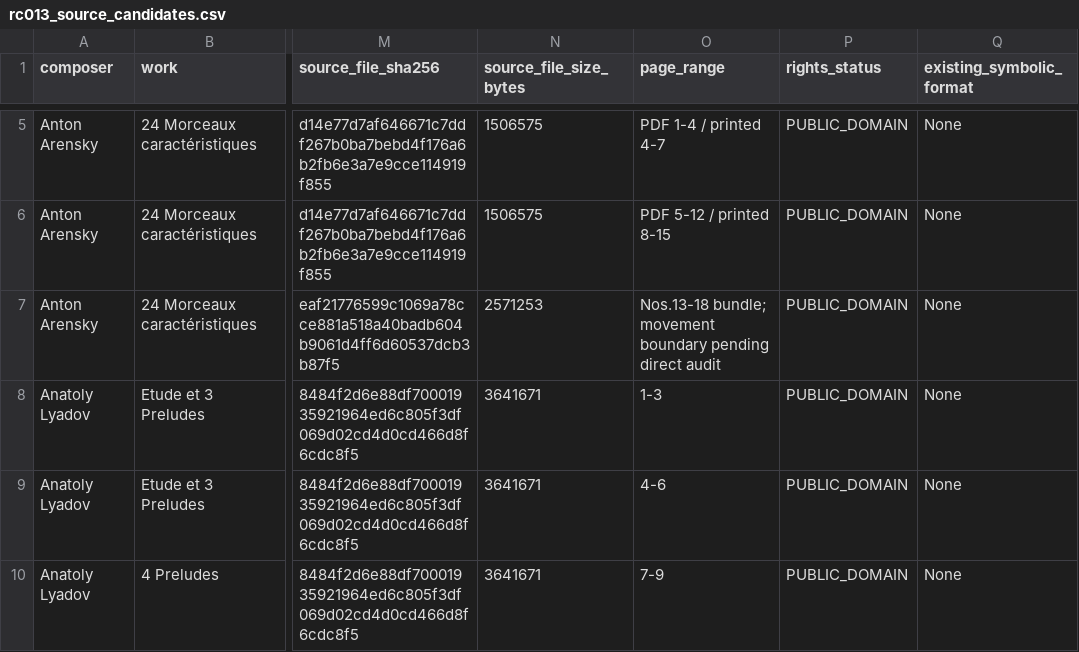
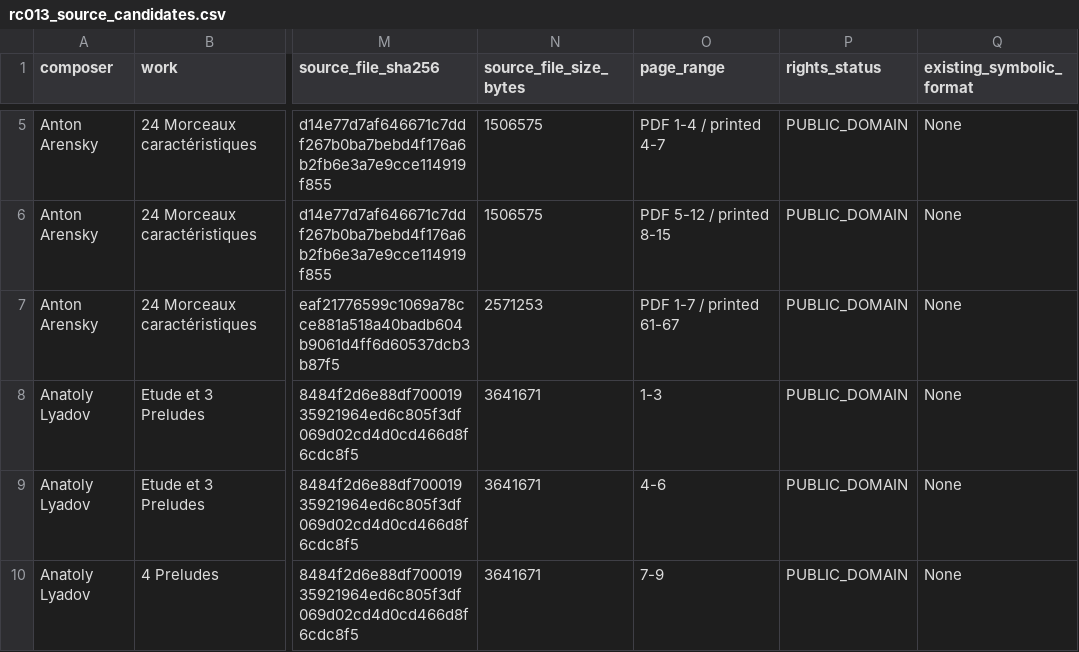
Before and after one commit to team-muel/Russian-Piano-Composer, a CSV file: data/manifests/rc013_source_candidates.csv, drawn as a sheet; only a part is shown, gaps mark what is left out; the diff names each change by its address in the sheet, - before the commit and + after, or states it on an @@ line.

Commit message:
fix(rc013): reconcile Arensky Op.36 No.13 boundary audit and enforce anti-self-certification gate

```diff
--- a/data/manifests/rc013_source_candidates.csv
+++ b/data/manifests/rc013_source_candidates.csv
-O7 (page_range): Nos.13-18 bundle; movement boundary pending direct audit
+O7 (page_range): PDF 1-7 / printed 61-67
```
Also changed, not shown: 8 other files.
